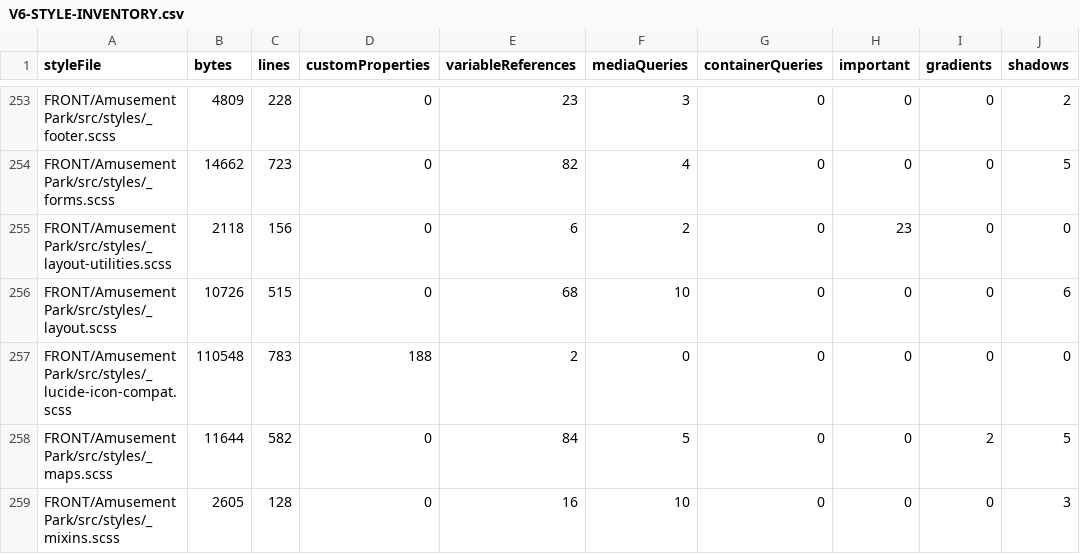
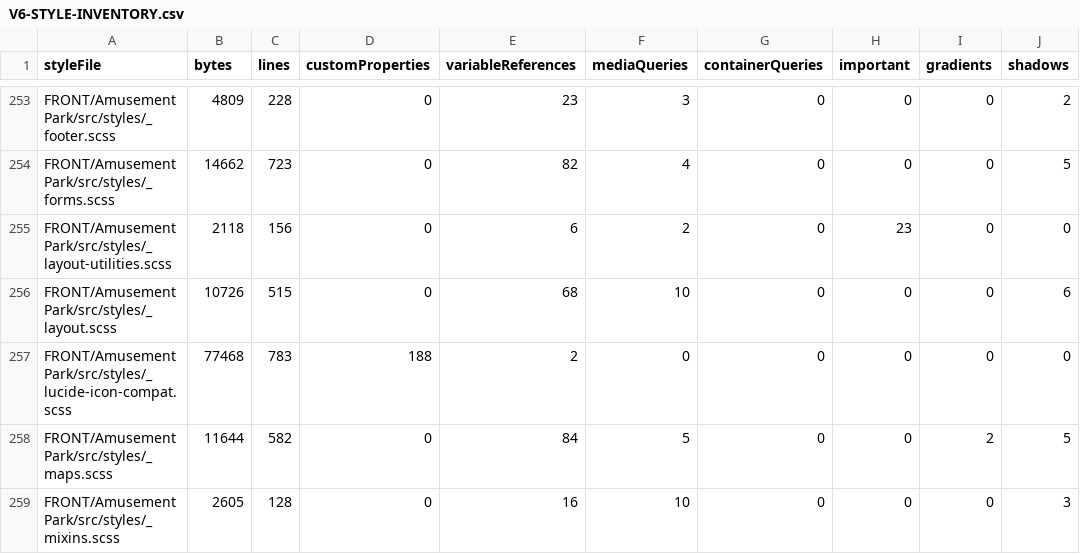
Before and after one commit to Ced59/AmusementParkProject, a CSV file: docs/design-v6/generated/V6-STYLE-INVENTORY.csv, drawn as a sheet; only a part is shown, gaps mark what is left out; the diff names each change by its address in the sheet, - before the commit and + after, or states it on an @@ line.

Commit message:
docs(ui): record compact mask source in coverage inventory

```diff
--- a/docs/design-v6/generated/V6-STYLE-INVENTORY.csv
+++ b/docs/design-v6/generated/V6-STYLE-INVENTORY.csv
-B257 (bytes): 110548
+B257 (bytes): 77468
```
Also changed, not shown: 1 other file.
